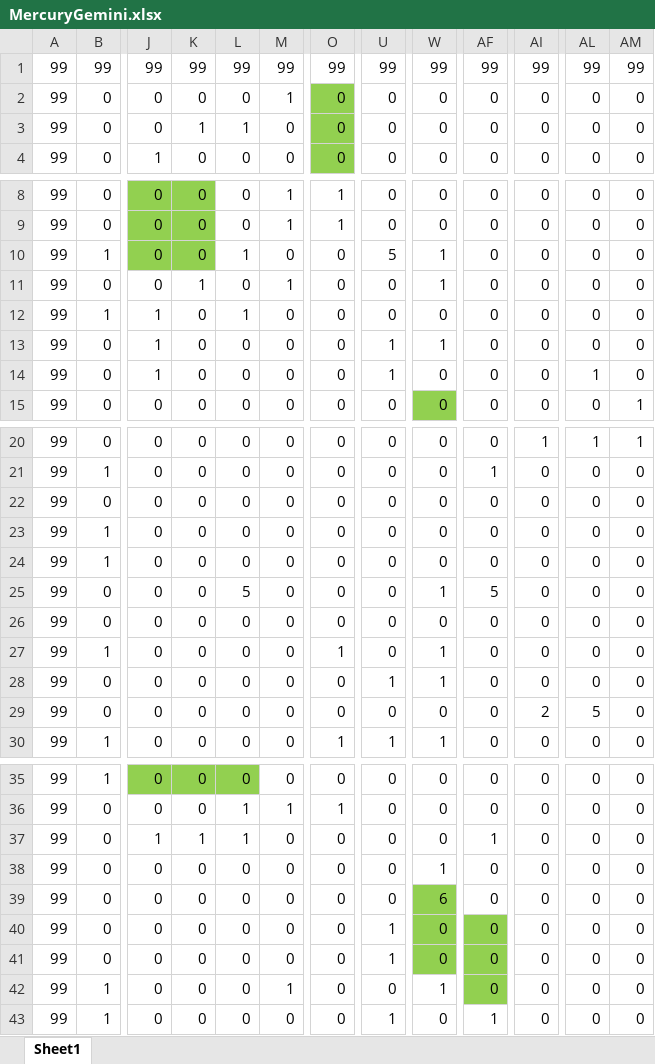
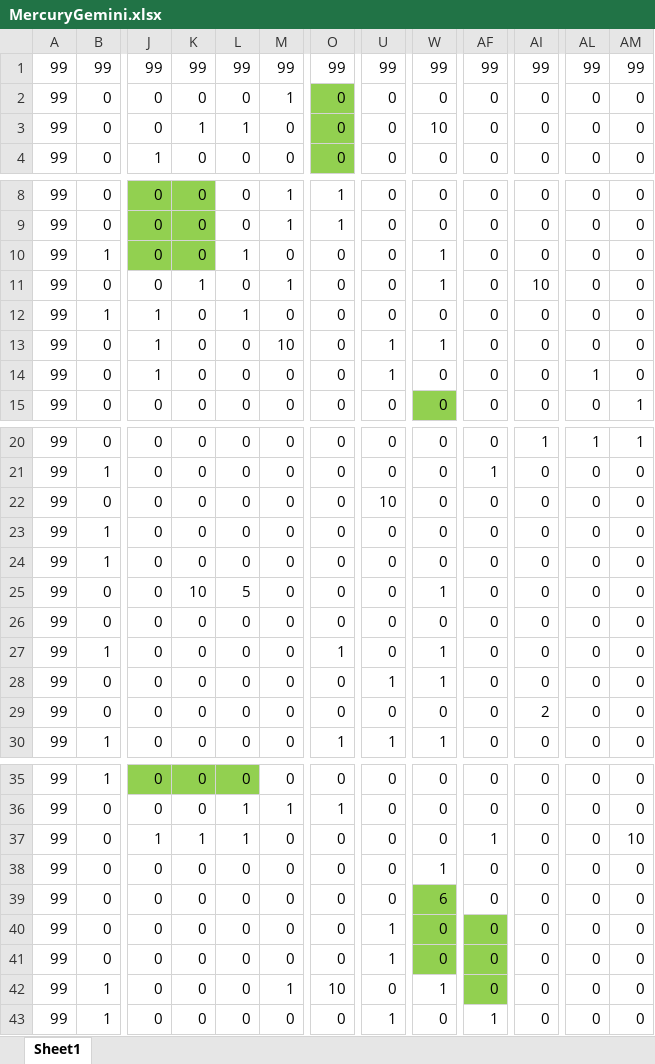
Before and after one commit to r1towww/osore, an Excel workbook: Star Regein/Star Regein/MercuryGemini.xlsx, sheet Sheet1, drawn as a sheet; only a part is shown, gaps mark what is left out; values as stored, in another font and other column widths than the file's, no borders; charts and pictures and conditional formats not drawn; the diff names each change by its address in the sheet, - before the commit and + after, or states it on an @@ line.

```diff
--- a/Star Regein/Star Regein/MercuryGemini.xlsx (sheet Sheet1)
+++ b/Star Regein/Star Regein/MercuryGemini.xlsx (sheet Sheet1)
-W3: 0
+W3: 10
-U10: 5
+U10: 0
-AI11: 0
+AI11: 10
-M13: 0
+M13: 10
-U22: 0
+U22: 10
-K25: 0
+K25: 10
-AF25: 5
+AF25: 0
-AL29: 5
+AL29: 0
-AM37: 0
+AM37: 10
-O42: 0
+O42: 10
```
Also changed, not shown: 30 other files.
